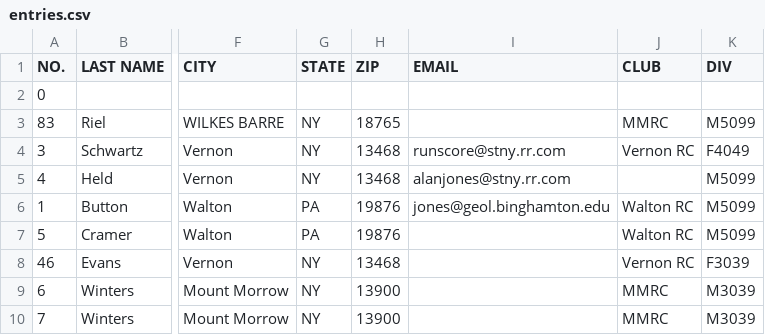
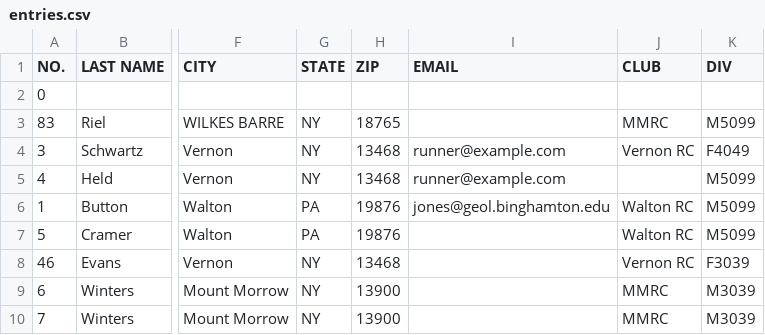
Before and after one commit to run-score/race-templates, a CSV file: 5K/entries.csv, drawn as a sheet; only a part is shown, gaps mark what is left out; the diff names each change by its address in the sheet, - before the commit and + after, or states it on an @@ line.

```diff
--- a/5K/entries.csv
+++ b/5K/entries.csv
-I4 (EMAIL): runscore@stny.rr.com
+I4 (EMAIL): runner@example.com
-I5 (EMAIL): alanjones@stny.rr.com
+I5 (EMAIL): runner@example.com
```
Also changed, not shown: 5K10KHalf/entries.csv, 5K10KHalfFull/entries.csv, 6 other files.
